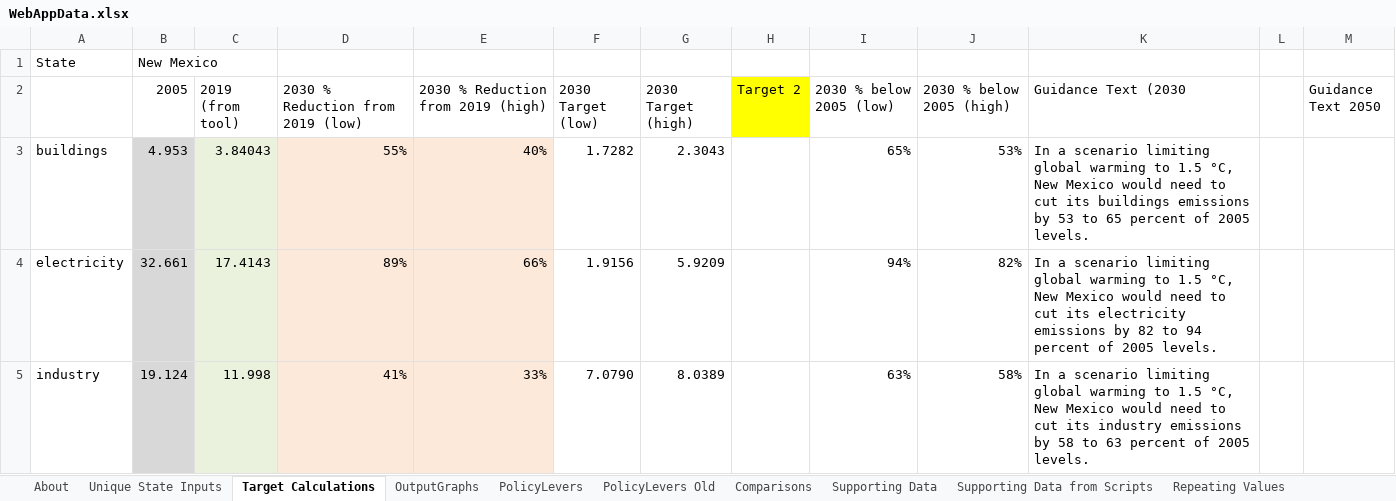
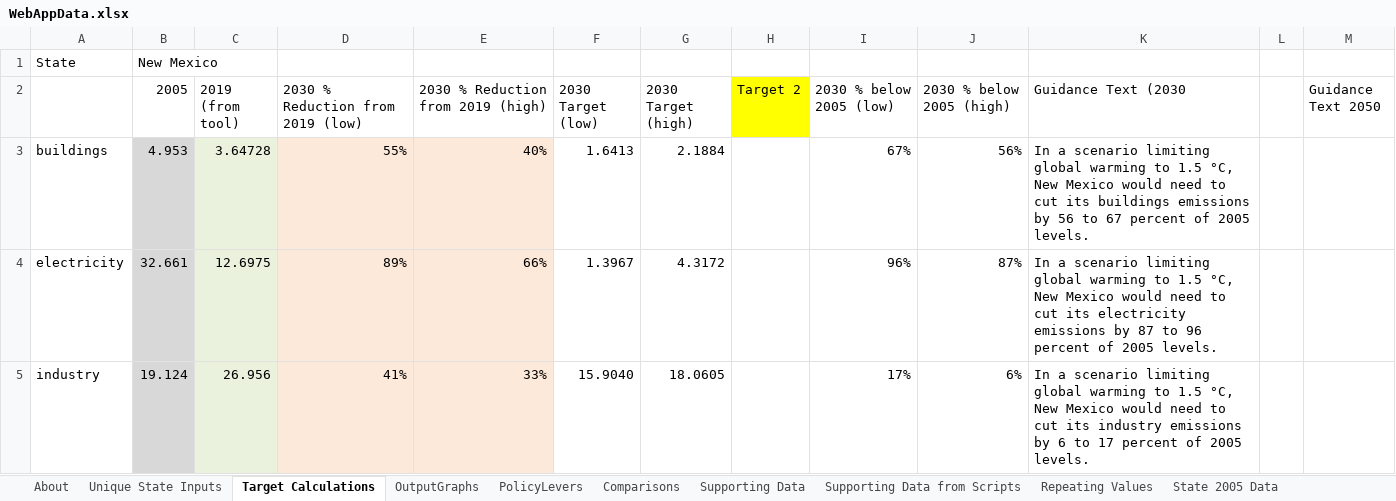
Before and after one commit to EnergyInnovation/eps-newmexico, an Excel workbook: WebAppData.xlsx, sheet Target Calculations, drawn as a sheet; only a part is shown; values as stored, in another font and other column widths than the file's, no borders; the diff covers the shown part only; the diff names each change by its address in the sheet, - before the commit and + after, or states it on an @@ line.

```diff
--- a/WebAppData.xlsx (sheet Target Calculations)
+++ b/WebAppData.xlsx (sheet Target Calculations)
@@ sheet tab hidden: PolicyLevers Old @@
-C3 (2019 (from tool)): 3.84043
+C3 (2019 (from tool)): 3.64728
-F3 (2030 Target (low)): 1.7282
+F3 (2030 Target (low)): 1.6413
-G3 (2030 Target (high)): 2.3043
+G3 (2030 Target (high)): 2.1884
-I3 (2030 % below 2005 (low)): 65%
+I3 (2030 % below 2005 (low)): 67%
-J3 (2030 % below 2005 (high)): 53%
+J3 (2030 % below 2005 (high)): 56%
-K3 (Guidance Text (2030): …emissions by 53 to 65 percent of…
+K3 (Guidance Text (2030): …emissions by 56 to 67 percent of…
-C4 (2019 (from tool)): 17.4143
+C4 (2019 (from tool)): 12.6975
-F4 (2030 Target (low)): 1.9156
+F4 (2030 Target (low)): 1.3967
-G4 (2030 Target (high)): 5.9209
+G4 (2030 Target (high)): 4.3172
-I4 (2030 % below 2005 (low)): 94%
+I4 (2030 % below 2005 (low)): 96%
-J4 (2030 % below 2005 (high)): 82%
+J4 (2030 % below 2005 (high)): 87%
-K4 (Guidance Text (2030): …emissions by 82 to 94 percent of…
+K4 (Guidance Text (2030): …emissions by 87 to 96 percent of…
-C5 (2019 (from tool)): 11.998
+C5 (2019 (from tool)): 26.956
-F5 (2030 Target (low)): 7.0790
+F5 (2030 Target (low)): 15.9040
-G5 (2030 Target (high)): 8.0389
+G5 (2030 Target (high)): 18.0605
-I5 (2030 % below 2005 (low)): 63%
+I5 (2030 % below 2005 (low)): 17%
-J5 (2030 % below 2005 (high)): 58%
+J5 (2030 % below 2005 (high)): 6%
-K5 (Guidance Text (2030): …emissions by 58 to 63 percent of…
+K5 (Guidance Text (2030): …emissions by 6 to 17 percent of…
```
Also changed, not shown: 40 edited cells elsewhere in this sheet, sheet PolicyLevers, sheet OutputGraphs, sheet Output Graph Color Key, sheet Unique State Inputs, sheet ReferenceScenarios, sheet About, 1 more sheet, formulas that keep their value, 7 other files.
